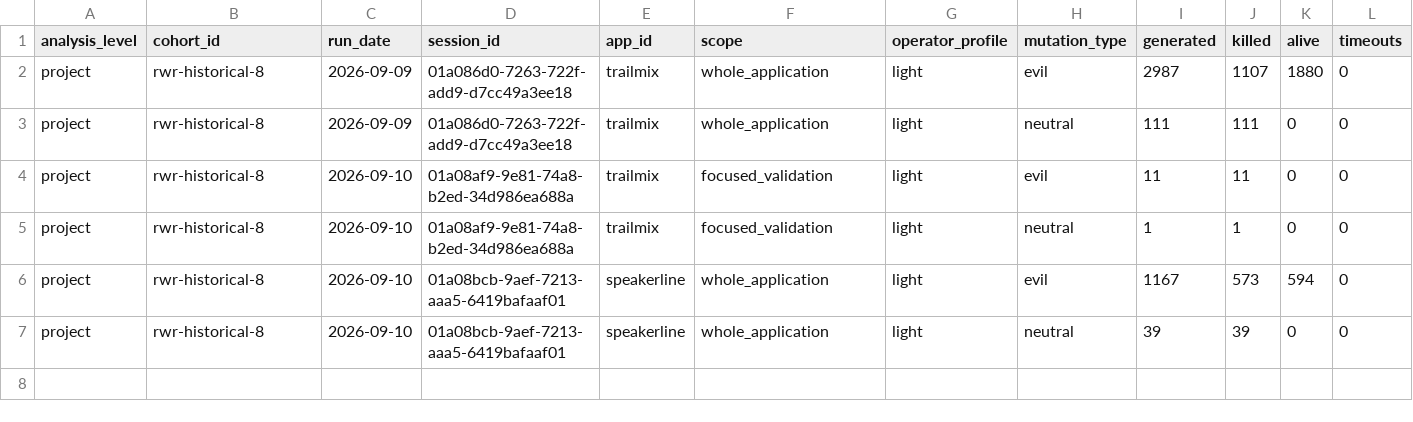
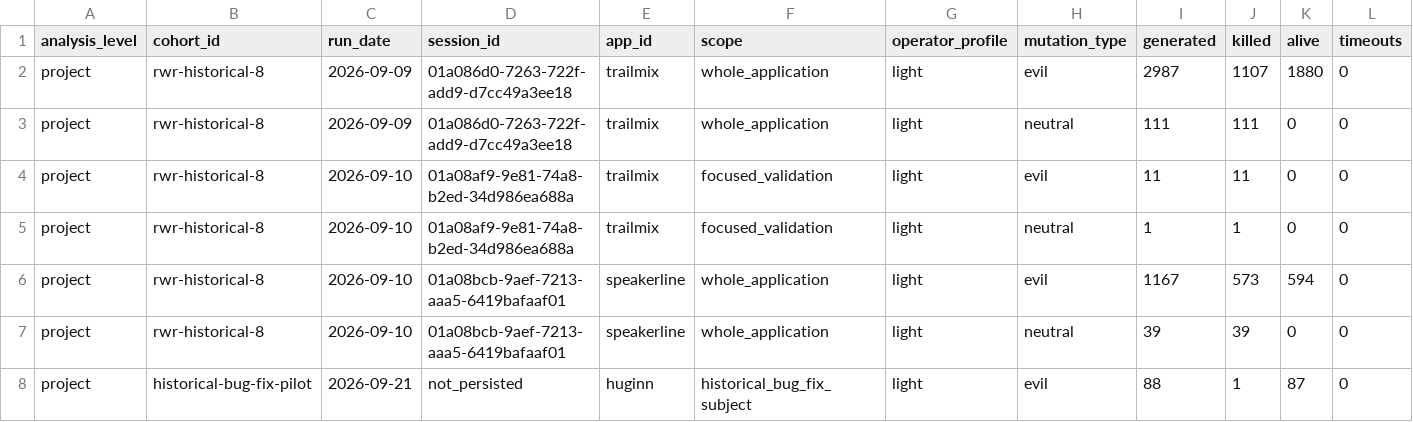
Before and after one commit to nazamoresco/mutation-testing-ruby, a CSV file: research/mutation-operator-summary.csv, drawn as a sheet; only a part is shown; rows hold the shown columns only; the diff names each change by its address in the sheet, - before the commit and + after, or states it on an @@ line.

```diff
--- a/research/mutation-operator-summary.csv
+++ b/research/mutation-operator-summary.csv
+row 8: project | historical-bug-fix-pilot | 2026-09-21 | not_persisted | huginn | historical_bug_fix_subject | light | evil | 88 | 1 | 87 | 0
```
Also changed, not shown: research/mutation-runs.csv, 5 other files.
